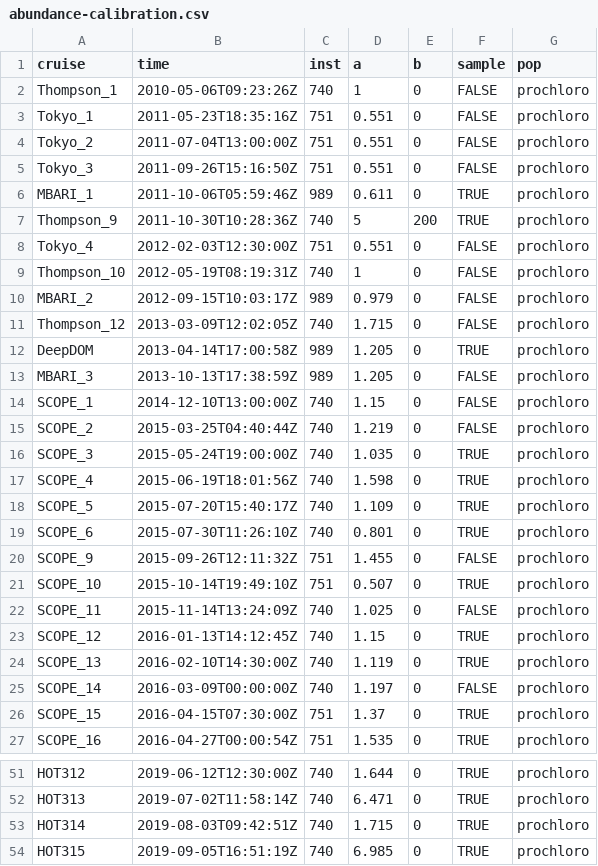
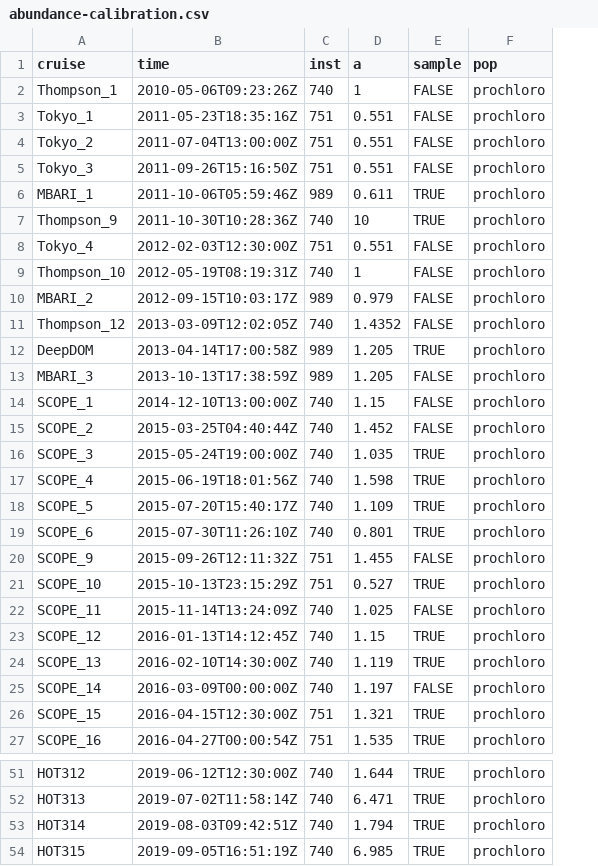
Before and after one commit to seaflow-uw/popcycle, a CSV file: inst/abundance/abundance-calibration.csv, drawn as a sheet; only a part is shown, gaps mark what is left out; the diff names each change by its address in the sheet, - before the commit and + after, or states it on an @@ line.

Commit message:
remove b from abundance calibration table

```diff
--- a/inst/abundance/abundance-calibration.csv
+++ b/inst/abundance/abundance-calibration.csv
-column E (b), rows 2-27: 0 | 0 | 0 | 0 | 0 | 200 | 0 | 0 | 0 | 0 | 0 | 0 | 0 | 0 | 0 | 0 | 0 | 0 | 0 | 0 | 0 | 0 | 0 | 0 | 0 | 0; rows 51-54: all 0
-D7 (a): 5
+D7 (a): 10
-D11 (a): 1.715
+D11 (a): 1.4352
-D15 (a): 1.219
+D15 (a): 1.452
-B21 (time): 2015-10-14T19:49:10Z
+B21 (time): 2015-10-13T23:15:29Z
-D21 (a): 0.507
+D21 (a): 0.527
-B26 (time): 2016-04-15T07:30:00Z
+B26 (time): 2016-04-15T12:30:00Z
-D26 (a): 1.37
+D26 (a): 1.321
-D53 (a): 1.715
+D53 (a): 1.794
```
Also changed, not shown: 2 other files.
